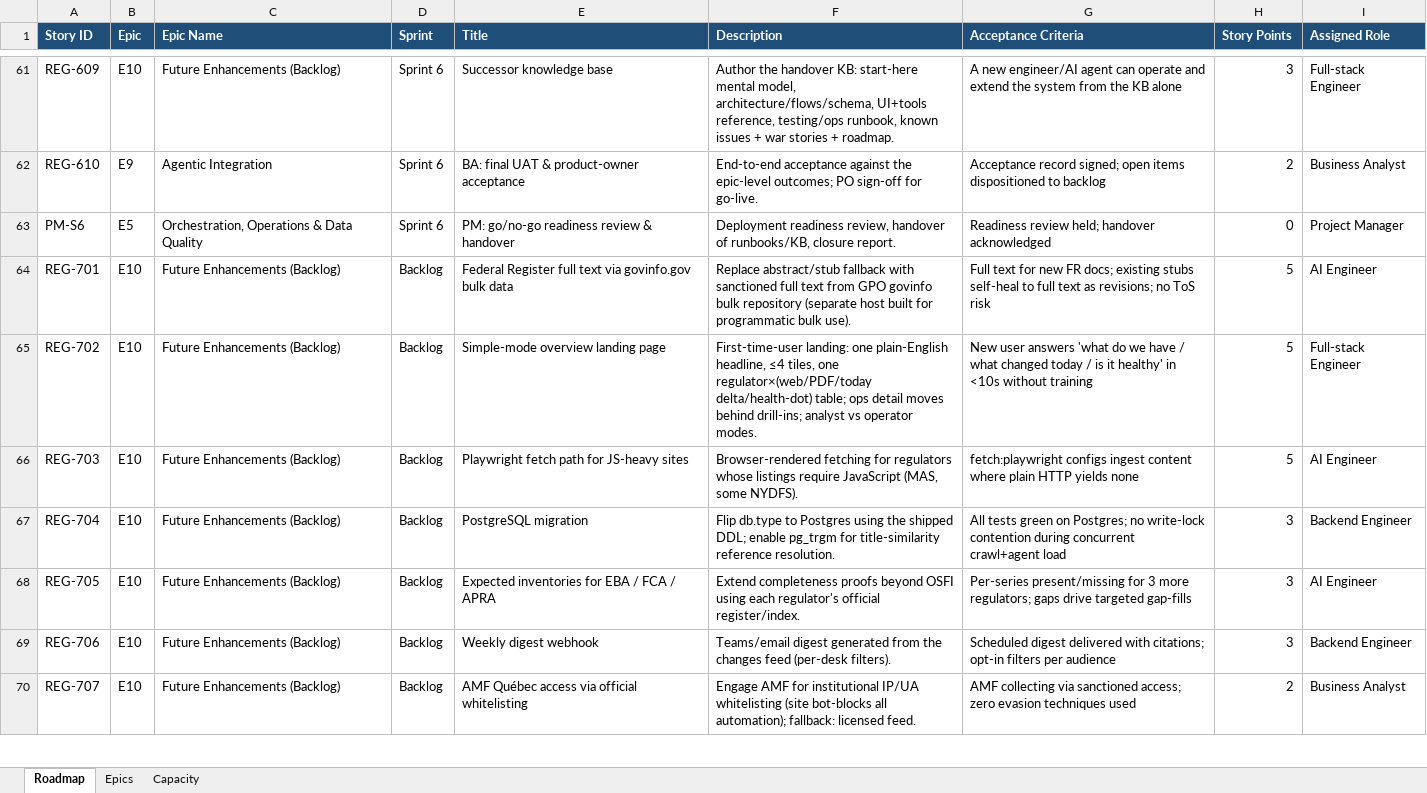
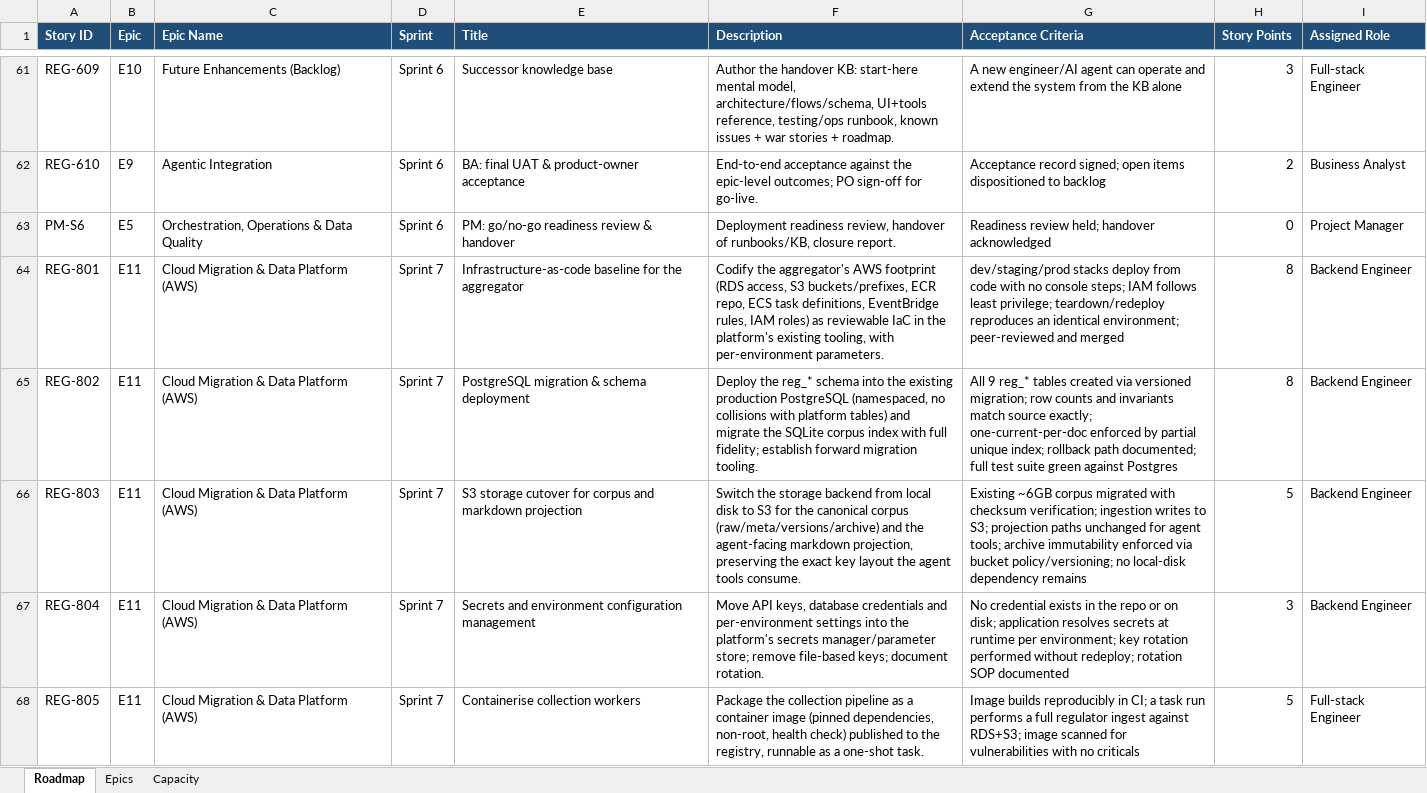
Before and after one commit to algowizzzz/sajhamcpserver-regagg, an Excel workbook: docs/regagg/planning/Regulatory_Aggregator_Roadmap.xlsx, sheet Roadmap, drawn as a sheet; only a part is shown, gaps mark what is left out; the shorter side is filled out with more unchanged rows; values as stored, in another font and other column widths than the file's, no borders; charts and pictures not drawn; the diff covers the shown part only; the diff names each change by its address in the sheet, - before the commit and + after, or states it on an @@ line.

```diff
--- a/docs/regagg/planning/Regulatory_Aggregator_Roadmap.xlsx (sheet Roadmap)
+++ b/docs/regagg/planning/Regulatory_Aggregator_Roadmap.xlsx (sheet Roadmap)
+row 64: REG-801 | E11 | Cloud Migration & Data Platform (AWS) | Sprint 7 | Infrastructure-as-code baseline for the aggregator | Codify the aggregator's AWS footprint (RDS access, S3 buckets/prefixes, ECR repo, ECS task definitions, EventBridge rules, IAM roles) as reviewable IaC in the platform's existing tooling, with per-environment parameters. | dev/staging/prod stacks deploy from code with no console steps; IAM follows least privilege; teardown/redeploy reproduces an identical environment; peer-reviewed and merged | 8 | Backend Engineer
+row 65: REG-802 | E11 | Cloud Migration & Data Platform (AWS) | Sprint 7 | PostgreSQL migration & schema deployment | Deploy the reg_* schema into the existing production PostgreSQL (namespaced, no collisions with platform tables) and migrate the SQLite corpus index with full fidelity; establish forward migration tooling. | All 9 reg_* tables created via versioned migration; row counts and invariants match source exactly; one-current-per-doc enforced by partial unique index; rollback path documented; full test suite green against Postgres | 8 | Backend Engineer
+row 66: REG-803 | E11 | Cloud Migration & Data Platform (AWS) | Sprint 7 | S3 storage cutover for corpus and markdown projection | Switch the storage backend from local disk to S3 for the canonical corpus (raw/meta/versions/archive) and the agent-facing markdown projection, preserving the exact key layout the agent tools consume. | Existing ~6GB corpus migrated with checksum verification; ingestion writes to S3; projection paths unchanged for agent tools; archive immutability enforced via bucket policy/versioning; no local-disk dependency remains | 5 | Backend Engineer
+row 67: REG-804 | E11 | Cloud Migration & Data Platform (AWS) | Sprint 7 | Secrets and environment configuration management | Move API keys, database credentials and per-environment settings into the platform's secrets manager/parameter store; remove file-based keys; document rotation. | No credential exists in the repo or on disk; application resolves secrets at runtime per environment; key rotation performed without redeploy; rotation SOP documented | 3 | Backend Engineer
+row 68: REG-805 | E11 | Cloud Migration & Data Platform (AWS) | Sprint 7 | Containerise collection workers | Package the collection pipeline as a container image (pinned dependencies, non-root, health check) published to the registry, runnable as a one-shot task. | Image builds reproducibly in CI; a task run performs a full regulator ingest against RDS+S3; image scanned for vulnerabilities with no criticals | 5 | Full-stack Engineer
```
Also changed, not shown: 25 added rows elsewhere in this sheet, sheet Capacity, sheet Epics, docs/regagg/execution/Execution_Status.xlsx, 7 other files.
